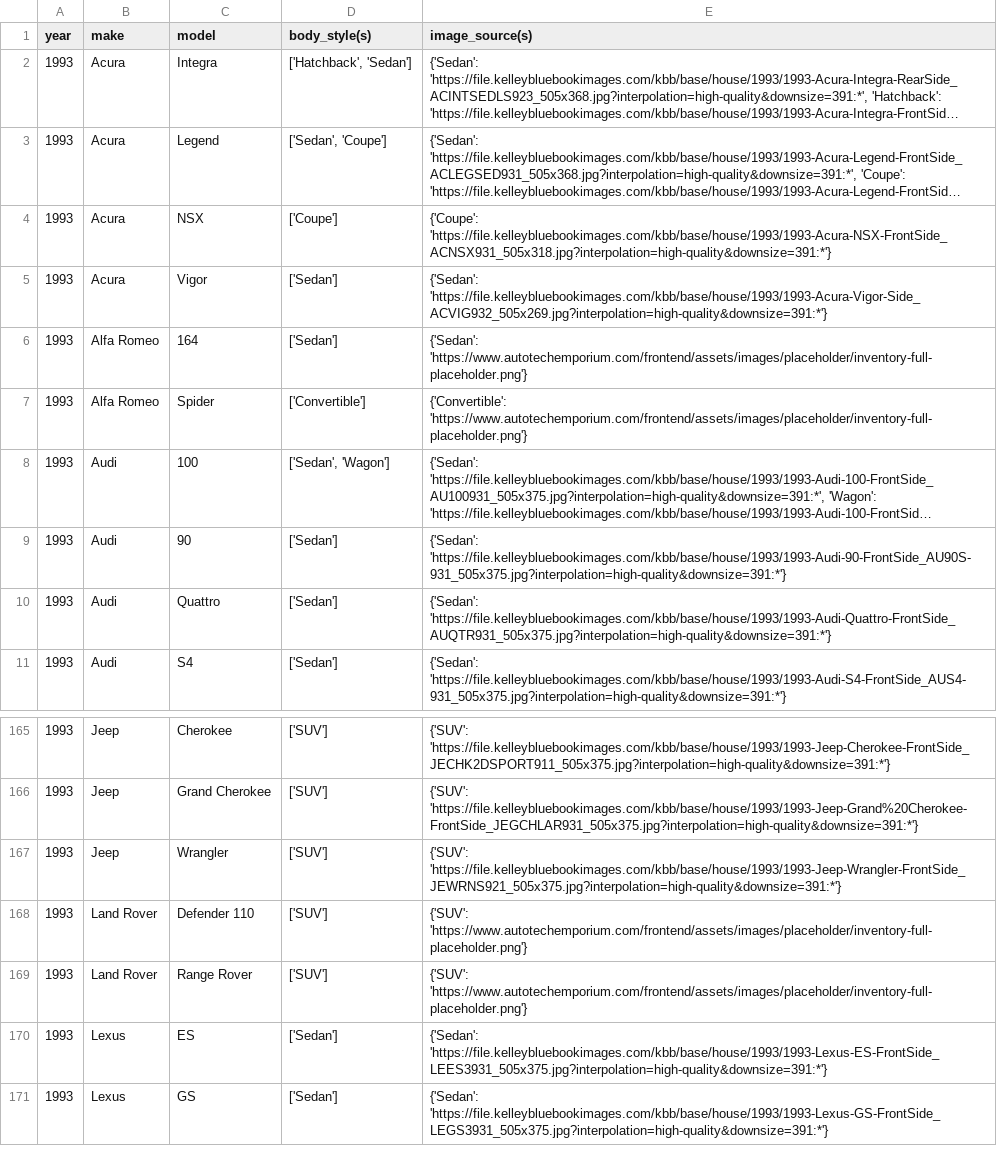
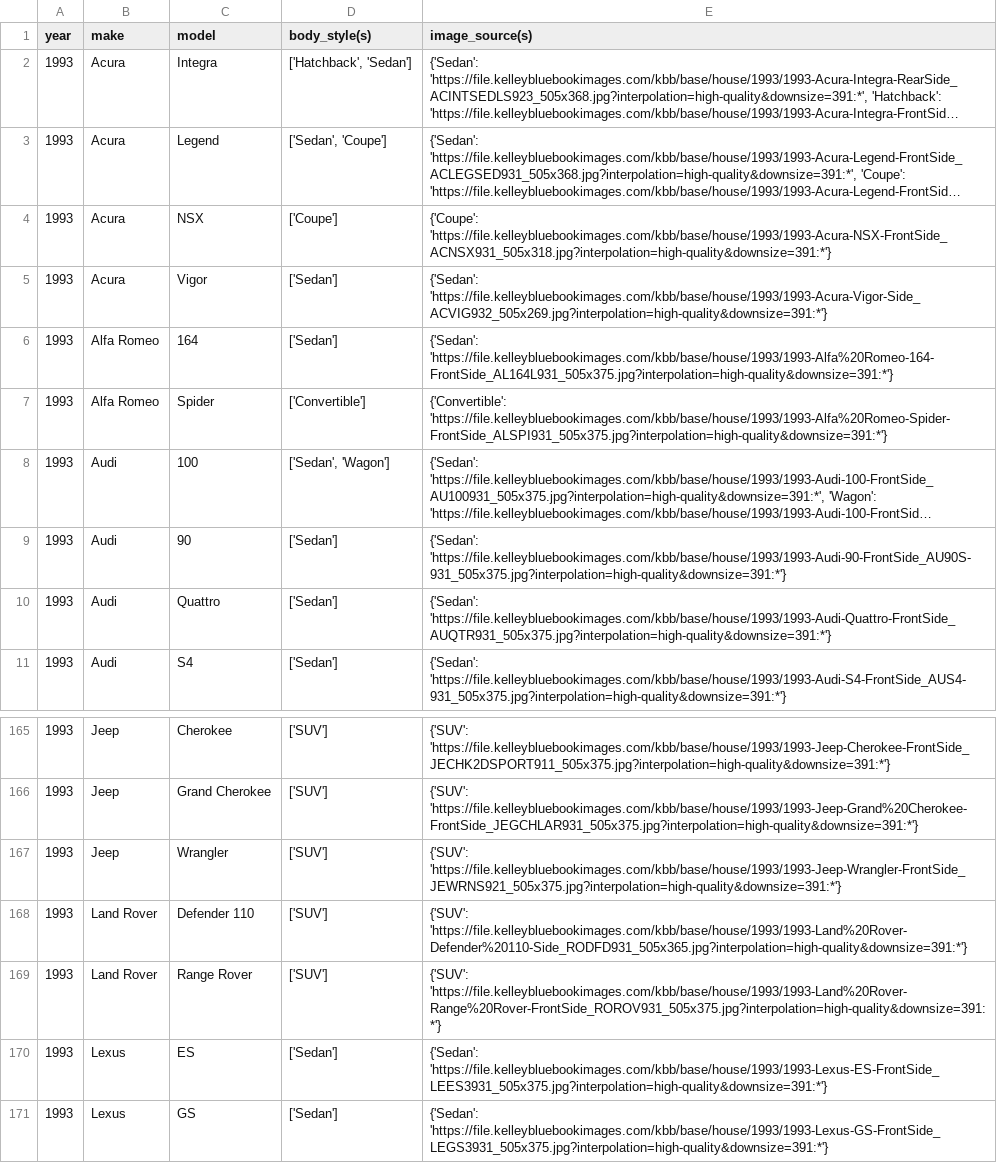
Before and after one commit to zshafiqu/vehicleinfo.org, a CSV file: scrapingservices/KBB/1993.csv (was scrapingservices/KBB/new_1993.csv), drawn as a sheet; only a part is shown, gaps mark what is left out; long unchanged cells end in …; the diff names each change by its address in the sheet, - before the commit and + after, or states it on an @@ line.

```diff
--- a/scrapingservices/KBB/new_1993.csv
+++ b/scrapingservices/KBB/1993.csv
-E6 (image_source(s)): {'Sedan': 'https://www.autotechemporium.com/frontend/assets/images/placeholder/inventory-full-placeholder.png'}
+E6 (image_source(s)): {'Sedan': 'https://file.kelleybluebookimages.com/kbb/base/house/1993/1993-Alfa%20Romeo-164-FrontSide_AL164L931_505x375.jpg?interpolation=high-quality&downsize=391:*'}
-E7 (image_source(s)): {'Convertible': 'https://www.autotechemporium.com/frontend/assets/images/placeholder/inventory-full-placeholder.png'}
+E7 (image_source(s)): {'Convertible': 'https://file.kelleybluebookimages.com/kbb/base/house/1993/1993-Alfa%20Romeo-Spider-FrontSide_ALSPI931_505x375.jpg?interpolation=high-quality&downsize=391:*'}
-E168 (image_source(s)): {'SUV': 'https://www.autotechemporium.com/frontend/assets/images/placeholder/inventory-full-placeholder.png'}
+E168 (image_source(s)): {'SUV': 'https://file.kelleybluebookimages.com/kbb/base/house/1993/1993-Land%20Rover-Defender%20110-Side_RODFD931_505x365.jpg?interpolation=high-quality&downsize=391:*'}
-E169 (image_source(s)): {'SUV': 'https://www.autotechemporium.com/frontend/assets/images/placeholder/inventory-full-placeholder.png'}
+E169 (image_source(s)): {'SUV': 'https://file.kelleybluebookimages.com/kbb/base/house/1993/1993-Land%20Rover-Range%20Rover-FrontSide_ROROV931_505x375.jpg?interpolation=high-quality&downsize=391:*'}
```
Also changed, not shown: scrapingservices/KBB/2006.csv, scrapingservices/KBB/2008.csv, 8 other files.
